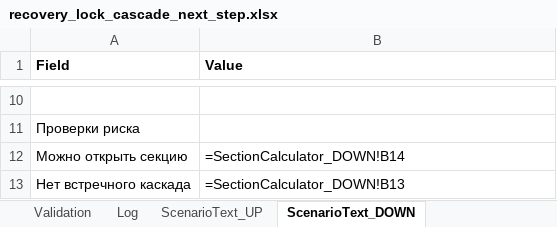
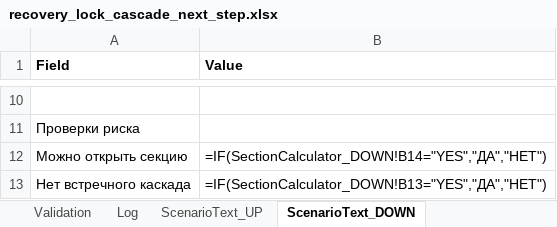
Before and after one commit to ic8812825-maker/chatgpt.com-codex, an Excel workbook: recovery_lock_cascade_next_step/recovery_lock_cascade_next_step.xlsx, sheet ScenarioText_DOWN, drawn as a sheet; only a part is shown, gaps mark what is left out; values as stored, in another font and other column widths than the file's, no borders; formulas without a stored value are shown as written; the diff covers the shown part only; the diff names each change by its address in the sheet, - before the commit and + after, or states it on an @@ line.

```diff
--- a/recovery_lock_cascade_next_step/recovery_lock_cascade_next_step.xlsx (sheet ScenarioText_DOWN)
+++ b/recovery_lock_cascade_next_step/recovery_lock_cascade_next_step.xlsx (sheet ScenarioText_DOWN)
-B12 (Value): =SectionCalculator_DOWN!B14
+B12 (Value): =IF(SectionCalculator_DOWN!B14="YES","ДА","НЕТ")
-B13 (Value): =SectionCalculator_DOWN!B13
+B13 (Value): =IF(SectionCalculator_DOWN!B13="YES","ДА","НЕТ")
```
Also changed, not shown: 5 edited cells elsewhere in this sheet, sheet ScenarioText_UP, recovery_lock_cascade_next_step/recovery_lock_cascade_next_step_ru.xlsx, 1 other file.
